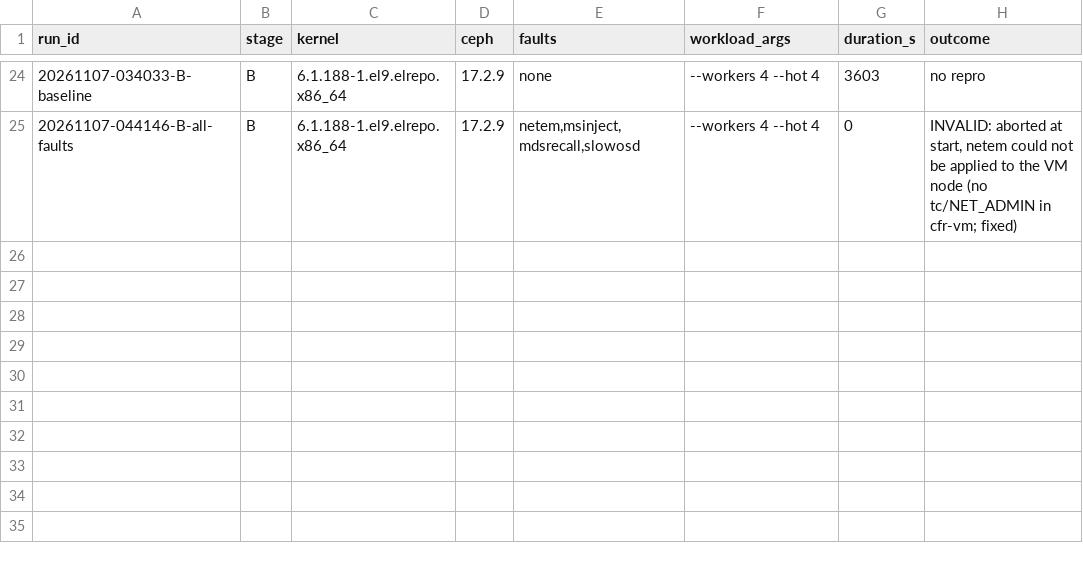
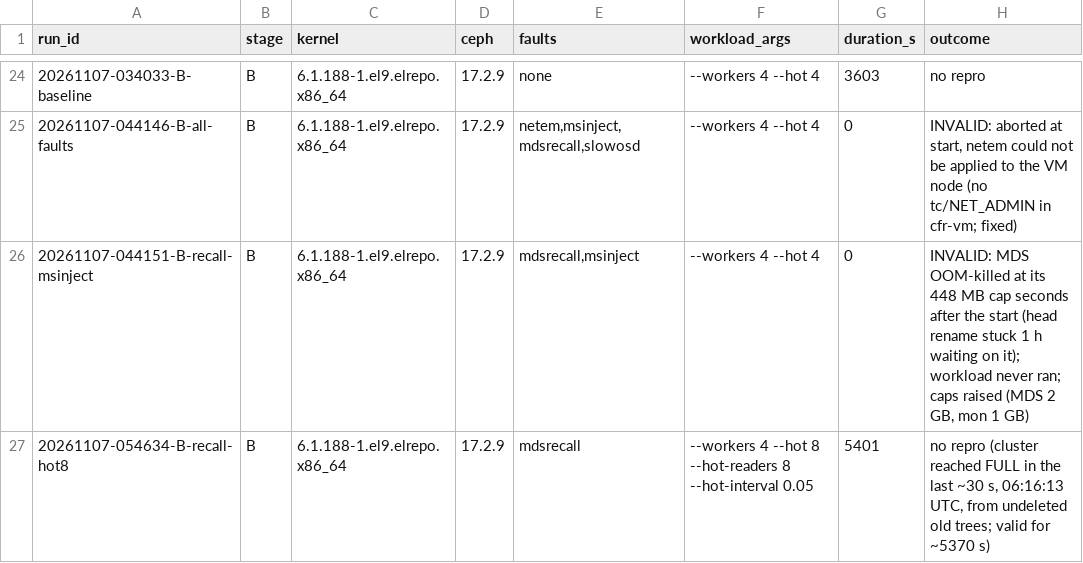
Before and after one commit to mvdbeek/ceph-fuse-repro, a TSV file: results/runs.tsv, drawn as a sheet; only a part is shown, gaps mark what is left out; the diff names each change by its address in the sheet, - before the commit and + after, or states it on an @@ line.

Commit message:
Add overnight Stage B runs

```diff
--- a/results/runs.tsv
+++ b/results/runs.tsv
+row 26: 20261107-044151-B-recall-msinject | B | 6.1.188-1.el9.elrepo.x86_64 | 17.2.9 | mdsrecall,msinject | --workers 4 --hot 4 | 0 | INVALID: MDS OOM-killed at its 448 MB cap seconds after the start (head rename stuck 1 h waiting on it); workload never ran; caps raised (MDS 2 GB, mon 1 GB)
+row 27: 20261107-054634-B-recall-hot8 | B | 6.1.188-1.el9.elrepo.x86_64 | 17.2.9 | mdsrecall | --workers 4 --hot 8 --hot-readers 8 --hot-interval 0.05 | 5401 | no repro (cluster reached FULL in the last ~30 s, 06:16:13 UTC, from undeleted old trees; valid for ~5370 s)
```
Also changed, not shown: 27 other files.
